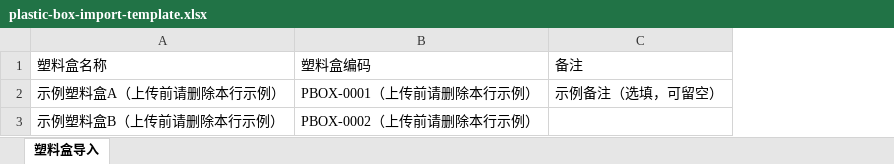
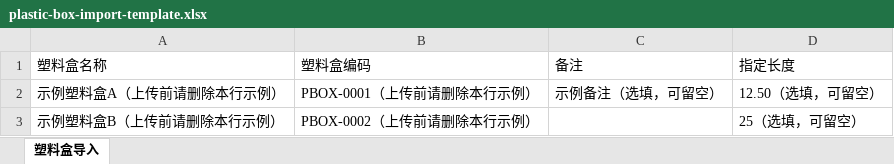
Before and after one commit to Cscyyds/Warehouse-Management, an Excel workbook: wms-vue3/public/templates/plastic-box-import-template.xlsx, sheet 塑料盒导入, drawn as a sheet; values as stored, in another font and other column widths than the file's, no borders; the diff names each change by its address in the sheet, - before the commit and + after, or states it on an @@ line.

```diff
--- a/wms-vue3/public/templates/plastic-box-import-template.xlsx (sheet 塑料盒导入)
+++ b/wms-vue3/public/templates/plastic-box-import-template.xlsx (sheet 塑料盒导入)
+column D (指定长度), rows 2-3: 12.50（选填，可留空） | 25（选填，可留空）
```
Also changed, not shown: 22 other files.
